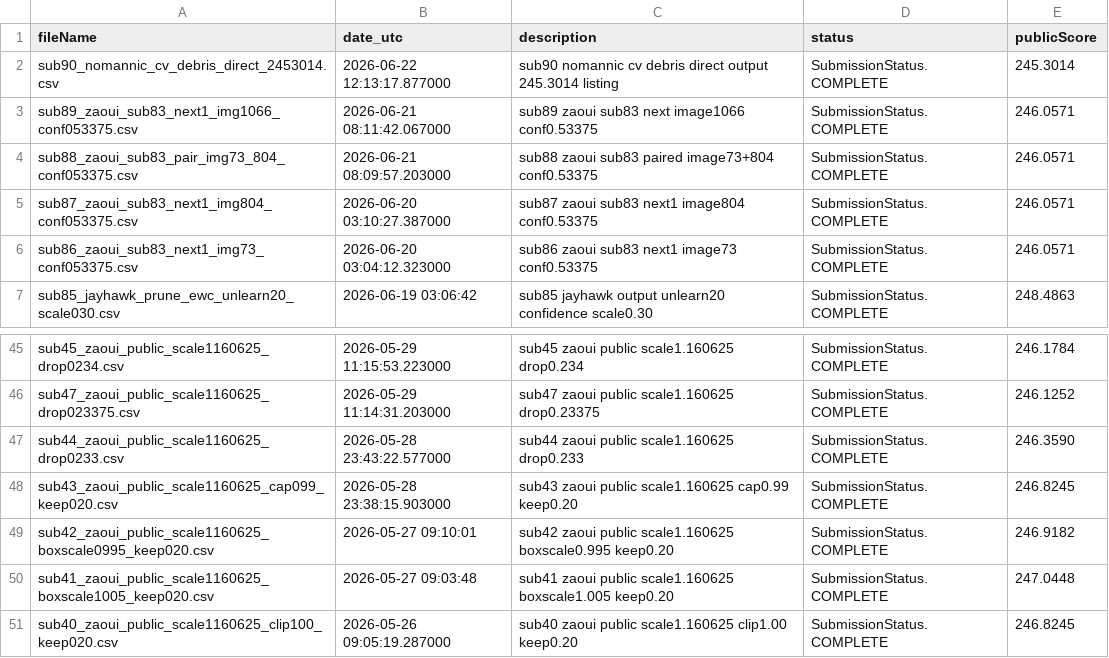
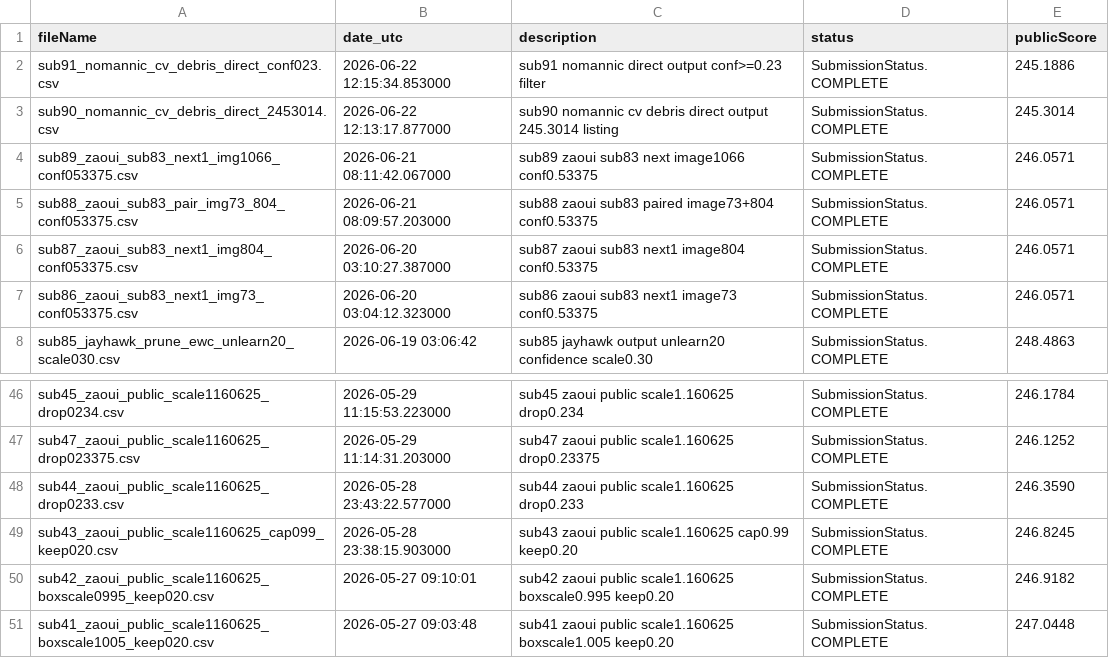
Before and after one commit to Beiciccc/neural-debris-removal-experiments, a CSV file: records/submission_history.csv, drawn as a sheet; only a part is shown, gaps mark what is left out; removed rows and columns are numbered as before the commit, all else as after; the diff names each change by its address in the sheet, - before the commit and + after, or states it on an @@ line.

```diff
--- a/records/submission_history.csv
+++ b/records/submission_history.csv
+row 2: sub91_nomannic_cv_debris_direct_conf023.csv | 2026-06-22 12:15:34.853000 | sub91 nomannic direct output conf>=0.23 filter | SubmissionStatus.COMPLETE | 245.1886
-row 51: sub40_zaoui_public_scale1160625_clip100_keep020.csv | 2026-05-26 09:05:19.287000 | sub40 zaoui public scale1.160625 clip1.00 keep0.20 | SubmissionStatus.COMPLETE | 246.8245
```
Also changed, not shown: records/candidate_summary.csv, 3 other files.
